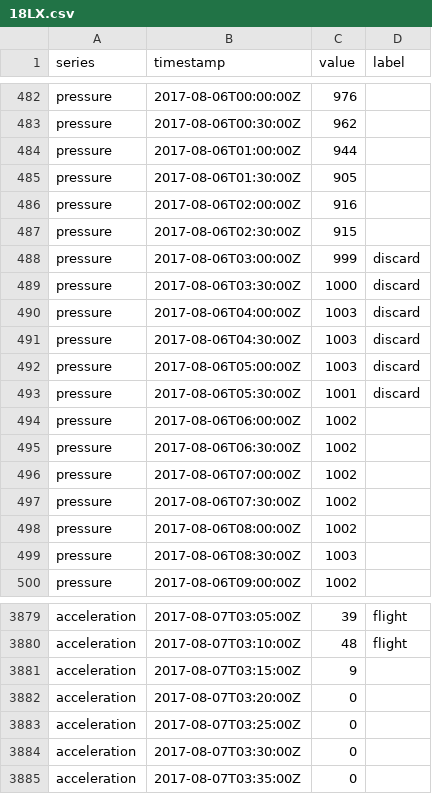
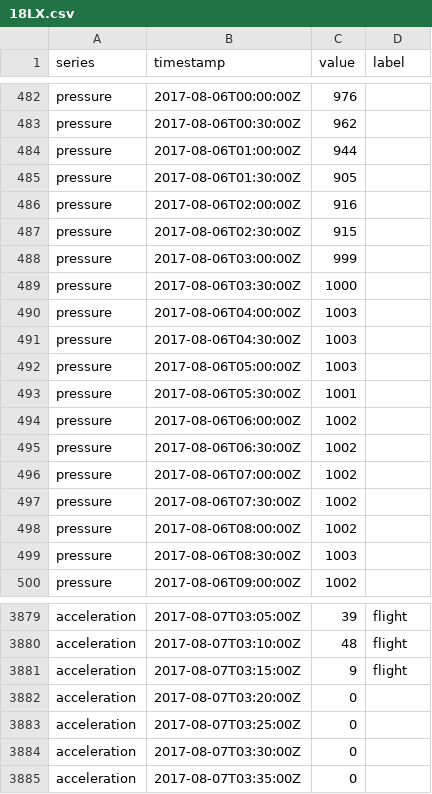
Before and after one commit to Rafnuss/GeoPressureR, a CSV file: inst/extdata/data/tag-label/18LX.csv, drawn as a sheet; only a part is shown, gaps mark what is left out.

```diff
--- a/inst/extdata/data/tag-label/18LX.csv
+++ b/inst/extdata/data/tag-label/18LX.csv
@@ -487,8 +487,8 @@
 "pressure","2017-08-06T02:30:00Z",915,""
-"pressure","2017-08-06T03:00:00Z",999,"discard"
-"pressure","2017-08-06T03:30:00Z",1000,"discard"
-"pressure","2017-08-06T04:00:00Z",1003,"discard"
-"pressure","2017-08-06T04:30:00Z",1003,"discard"
-"pressure","2017-08-06T05:00:00Z",1003,"discard"
-"pressure","2017-08-06T05:30:00Z",1001,"discard"
+"pressure","2017-08-06T03:00:00Z",999,""
+"pressure","2017-08-06T03:30:00Z",1000,""
+"pressure","2017-08-06T04:00:00Z",1003,""
+"pressure","2017-08-06T04:30:00Z",1003,""
+"pressure","2017-08-06T05:00:00Z",1003,""
+"pressure","2017-08-06T05:30:00Z",1001,""
 "pressure","2017-08-06T06:00:00Z",1002,""
@@ -3880,3 +3880,3 @@
 "acceleration","2017-08-07T03:10:00Z",48,"flight"
-"acceleration","2017-08-07T03:15:00Z",9,""
+"acceleration","2017-08-07T03:15:00Z",9,"flight"
 "acceleration","2017-08-07T03:20:00Z",0,""
```
Also changed, not shown: inst/extdata/data/twilight-label/18LX.csv, 40 other files.
